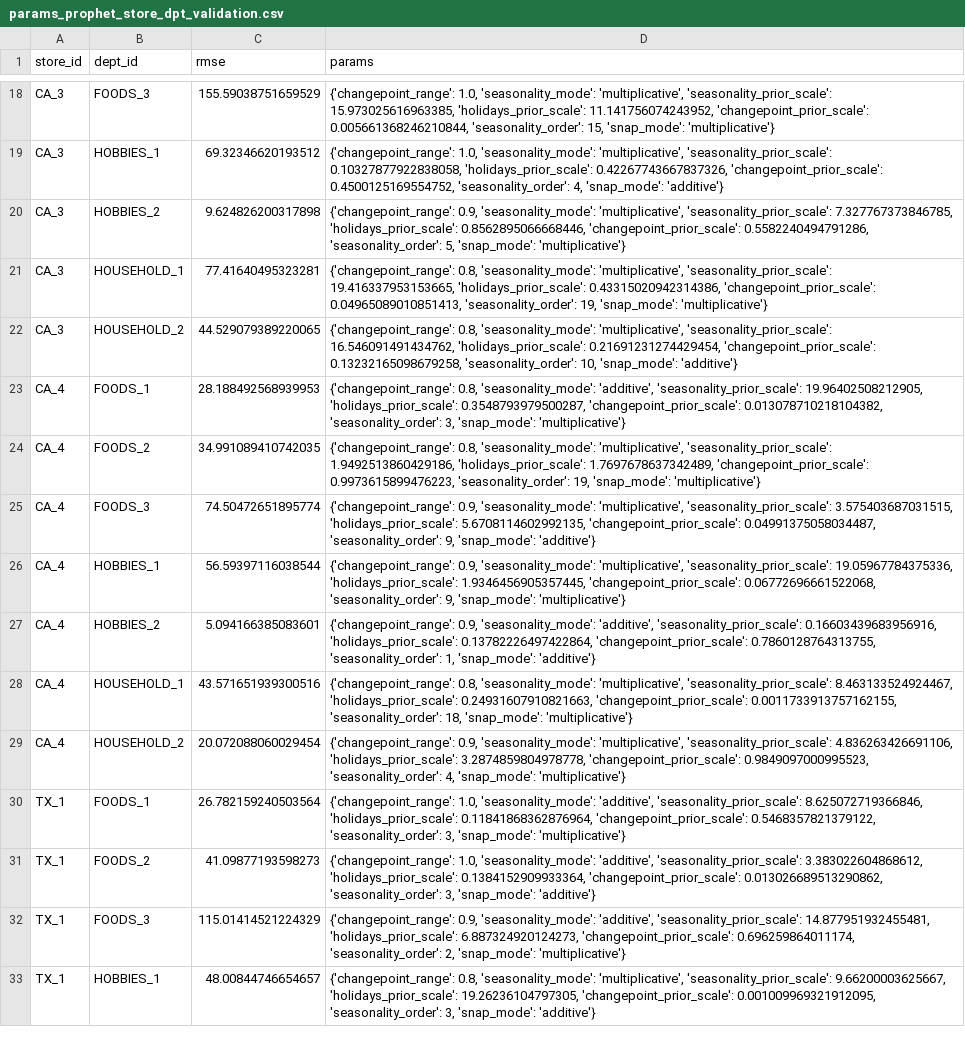
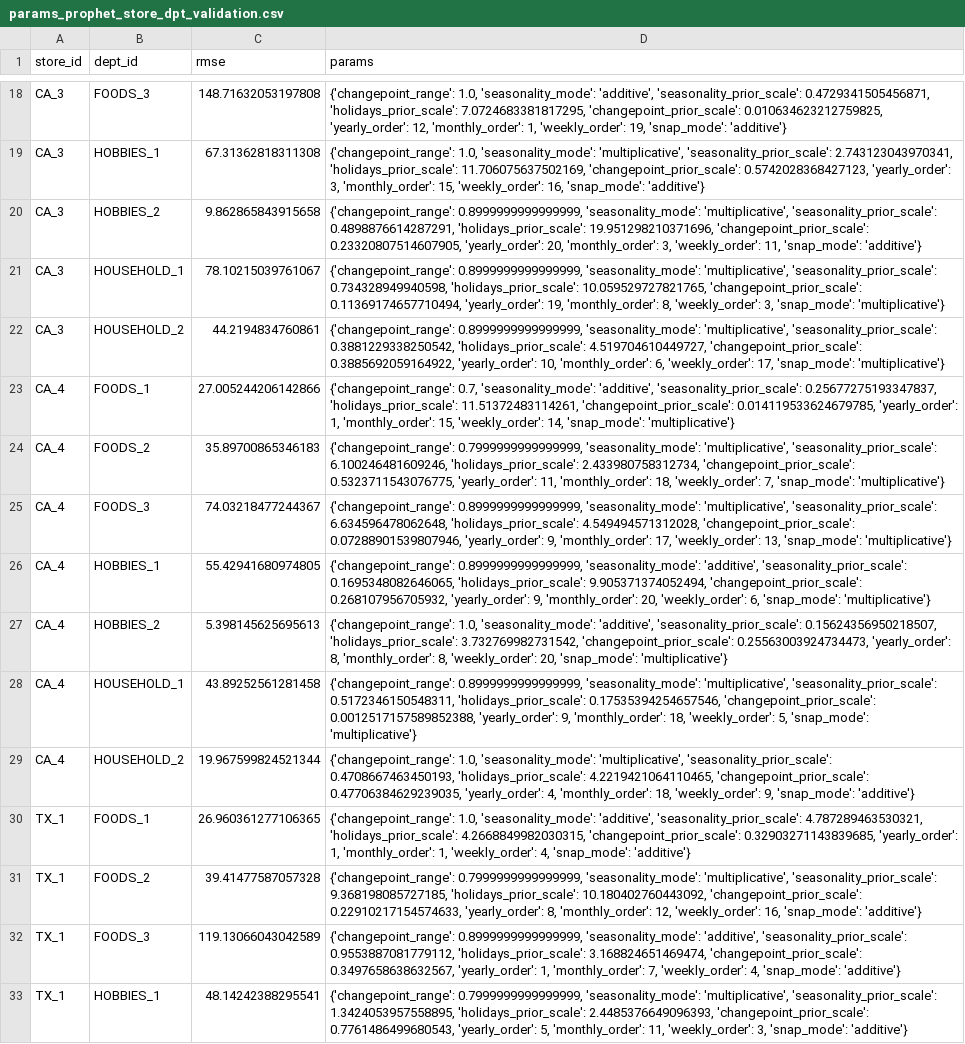
Before and after one commit to DataExMachina/m5-forts-castors, a CSV file: data/external/params_prophet_store_dpt_validation.csv, drawn as a sheet; only a part is shown, gaps mark what is left out; the diff covers the shown part only; the diff names each change by its address in the sheet, - before the commit and + after, or states it on an @@ line.

```diff
--- a/data/external/params_prophet_store_dpt_validation.csv
+++ b/data/external/params_prophet_store_dpt_validation.csv
-C18 (rmse): 155.59038751659529
+C18 (rmse): 148.71632053197808
-D18 (params): …1.0, 'seasonality_mode': 'multiplicative', 'seasonality_prior_scale': 15.973025616963385, 'holidays_prior_scale': 11.141756074243952, 'changepoint_prior_scale': 0.005661368246210844, 'seasonality_order': 15, 'snap_mode': 'multiplicative'}
+D18 (params): …1.0, 'seasonality_mode': 'additive', 'seasonality_prior_scale': 0.4729341505456871, 'holidays_prior_scale': 7.0724683381817295, 'changepoint_prior_scale': 0.010634623212759825, 'yearly_order': 12, 'monthly_order': 1, 'weekly_order': 19, 'snap_mode': 'additive'}
-C19 (rmse): 69.32346620193512
+C19 (rmse): 67.31362818311308
-D19 (params): …'multiplicative', 'seasonality_prior_scale': 0.10327877922838058, 'holidays_prior_scale': 0.42267743667837326, 'changepoint_prior_scale': 0.4500125169554752, 'seasonality_order': 4, 'snap_mode': 'additive'}
+D19 (params): …'multiplicative', 'seasonality_prior_scale': 2.743123043970341, 'holidays_prior_scale': 11.706075637502169, 'changepoint_prior_scale': 0.5742028368427123, 'yearly_order': 3, 'monthly_order': 15, 'weekly_order': 16, 'snap_mode': 'additive'}
-C20 (rmse): 9.624826200317898
+C20 (rmse): 9.862865843915658
-D20 (params): {'changepoint_range': 0.9, 'seasonality_mode': 'multiplicative', 'seasonality_prior_scale': 7.327767373846785, 'holidays_prior_scale': 0.8562895066668446, 'changepoint_prior_scale': 0.5582240494791286, 'seasonality_order': 5, 'snap_mode': 'multiplicative'}
+D20 (params): {'changepoint_range': 0.8999999999999999, 'seasonality_mode': 'multiplicative', 'seasonality_prior_scale': 0.4898876614287291, 'holidays_prior_scale': 19.951298210371696, 'changepoint_prior_scale': 0.23320807514607905, 'yearly_order': 20, 'monthly_order': 3, 'weekly_order': 11, 'snap_mode': 'additive'}
-C21 (rmse): 77.41640495323281
+C21 (rmse): 78.10215039761067
-D21 (params): {'changepoint_range': 0.8, 'seasonality_mode': 'multiplicative', 'seasonality_prior_scale': 19.416337953153665, 'holidays_prior_scale': 0.43315020942314386, 'changepoint_prior_scale': 0.04965089010851413, 'seasonality_order': 19, 'snap_mode': 'multiplicative'}
+D21 (params): {'changepoint_range': 0.8999999999999999, 'seasonality_mode': 'multiplicative', 'seasonality_prior_scale': 0.734328949940598, 'holidays_prior_scale': 10.059529727821765, 'changepoint_prior_scale': 0.11369174657710494, 'yearly_order': 19, 'monthly_order': 8, 'weekly_order': 3, 'snap_mode': 'multiplicative'}
-C22 (rmse): 44.529079389220065
+C22 (rmse): 44.2194834760861
-D22 (params): {'changepoint_range': 0.8, 'seasonality_mode': 'multiplicative', 'seasonality_prior_scale': 16.546091491434762, 'holidays_prior_scale': 0.21691231274429454, 'changepoint_prior_scale': 0.13232165098679258, 'seasonality_order': 10, 'snap_mode': 'additive'}
+D22 (params): {'changepoint_range': 0.8999999999999999, 'seasonality_mode': 'multiplicative', 'seasonality_prior_scale': 0.3881229338250542, 'holidays_prior_scale': 4.519704610449727, 'changepoint_prior_scale': 0.3885692059164922, 'yearly_order': 10, 'monthly_order': 6, 'weekly_order': 17, 'snap_mode': 'multiplicative'}
-C23 (rmse): 28.188492568939953
+C23 (rmse): 27.005244206142866
-D23 (params): {'changepoint_range': 0.8, 'seasonality_mode': 'additive', 'seasonality_prior_scale': 19.96402508212905, 'holidays_prior_scale': 0.3548793979500287, 'changepoint_prior_scale': 0.013078710218104382, 'seasonality_order': 3, 'snap_mode': 'multiplicative'}
+D23 (params): {'changepoint_range': 0.7, 'seasonality_mode': 'additive', 'seasonality_prior_scale': 0.25677275193347837, 'holidays_prior_scale': 11.51372483114261, 'changepoint_prior_scale': 0.014119533624679785, 'yearly_order': 1, 'monthly_order': 15, 'weekly_order': 14, 'snap_mode': 'multiplicative'}
-C24 (rmse): 34.991089410742035
+C24 (rmse): 35.89700865346183
-D24 (params): {'changepoint_range': 0.8, 'seasonality_mode': 'multiplicative', 'seasonality_prior_scale': 1.9492513860429186, 'holidays_prior_scale': 1.7697678637342489, 'changepoint_prior_scale': 0.9973615899476223, 'seasonality_order': 19, 'snap_mode': 'multiplicative'}
+D24 (params): {'changepoint_range': 0.7999999999999999, 'seasonality_mode': 'multiplicative', 'seasonality_prior_scale': 6.100246481609246, 'holidays_prior_scale': 2.433980758312734, 'changepoint_prior_scale': 0.5323711543076775, 'yearly_order': 11, 'monthly_order': 18, 'weekly_order': 7, 'snap_mode': 'multiplicative'}
-C25 (rmse): 74.50472651895774
+C25 (rmse): 74.03218477244367
-D25 (params): {'changepoint_range': 0.9, 'seasonality_mode': 'multiplicative', 'seasonality_prior_scale': 3.575403687031515, 'holidays_prior_scale': 5.6708114602992135, 'changepoint_prior_scale': 0.04991375058034487, 'seasonality_order': 9, 'snap_mode': 'additive'}
+D25 (params): {'changepoint_range': 0.8999999999999999, 'seasonality_mode': 'multiplicative', 'seasonality_prior_scale': 6.634596478062648, 'holidays_prior_scale': 4.549494571312028, 'changepoint_prior_scale': 0.07288901539807946, 'yearly_order': 9, 'monthly_order': 17, 'weekly_order': 13, 'snap_mode': 'multiplicative'}
-C26 (rmse): 56.59397116038544
+C26 (rmse): 55.42941680974805
-D26 (params): {'changepoint_range': 0.9, 'seasonality_mode': 'multiplicative', 'seasonality_prior_scale': 19.05967784375336, 'holidays_prior_scale': 1.9346456905357445, 'changepoint_prior_scale': 0.06772696661522068, 'seasonality_order': 9, 'snap_mode': 'multiplicative'}
+D26 (params): {'changepoint_range': 0.8999999999999999, 'seasonality_mode': 'additive', 'seasonality_prior_scale': 0.1695348082646065, 'holidays_prior_scale': 9.905371374052494, 'changepoint_prior_scale': 0.268107956705932, 'yearly_order': 9, 'monthly_order': 20, 'weekly_order': 6, 'snap_mode': 'multiplicative'}
-C27 (rmse): 5.094166385083601
+C27 (rmse): 5.398145625695613
-D27 (params): {'changepoint_range': 0.9, 'seasonality_mode': 'additive', 'seasonality_prior_scale': 0.16603439683956916, 'holidays_prior_scale': 0.13782226497422864, 'changepoint_prior_scale': 0.7860128764313755, 'seasonality_order': 1, 'snap_mode': 'additive'}
+D27 (params): {'changepoint_range': 1.0, 'seasonality_mode': 'additive', 'seasonality_prior_scale': 0.15624356950218507, 'holidays_prior_scale': 3.732769982731542, 'changepoint_prior_scale': 0.25563003924734473, 'yearly_order': 8, 'monthly_order': 8, 'weekly_order': 20, 'snap_mode': 'multiplicative'}
-C28 (rmse): 43.571651939300516
+C28 (rmse): 43.89252561281458
-D28 (params): {'changepoint_range': 0.8, 'seasonality_mode': 'multiplicative', 'seasonality_prior_scale': 8.463133524924467, 'holidays_prior_scale': 0.24931607910821663, 'changepoint_prior_scale': 0.0011733913757162155, 'seasonality_order': 18, 'snap_mode': 'multiplicative'}
+D28 (params): {'changepoint_range': 0.8999999999999999, 'seasonality_mode': 'multiplicative', 'seasonality_prior_scale': 0.5172346150548311, 'holidays_prior_scale': 0.17535394254657546, 'changepoint_prior_scale': 0.0012517157589852388, 'yearly_order': 9, 'monthly_order': 18, 'weekly_order': 5, 'snap_mode': 'multiplicative'}
-C29 (rmse): 20.072088060029454
+C29 (rmse): 19.967599824521344
-D29 (params): {'changepoint_range': 0.9, 'seasonality_mode': 'multiplicative', 'seasonality_prior_scale': 4.836263426691106, 'holidays_prior_scale': 3.2874859804978778, 'changepoint_prior_scale': 0.9849097000995523, 'seasonality_order': 4, 'snap_mode': 'multiplicative'}
+D29 (params): {'changepoint_range': 1.0, 'seasonality_mode': 'multiplicative', 'seasonality_prior_scale': 0.4708667463450193, 'holidays_prior_scale': 4.2219421064110465, 'changepoint_prior_scale': 0.47706384629239035, 'yearly_order': 4, 'monthly_order': 18, 'weekly_order': 9, 'snap_mode': 'additive'}
-C30 (rmse): 26.782159240503564
+C30 (rmse): 26.960361277106365
-D30 (params): …'additive', 'seasonality_prior_scale': 8.625072719366846, 'holidays_prior_scale': 0.11841868362876964, 'changepoint_prior_scale': 0.5468357821379122, 'seasonality_order': 3, 'snap_mode': 'multiplicative'}
+D30 (params): …'additive', 'seasonality_prior_scale': 4.787289463530321, 'holidays_prior_scale': 4.2668849982030315, 'changepoint_prior_scale': 0.32903271143839685, 'yearly_order': 1, 'monthly_order': 1, 'weekly_order': 4, 'snap_mode': 'additive'}
-C31 (rmse): 41.09877193598273
+C31 (rmse): 39.41477587057328
-D31 (params): {'changepoint_range': 1.0, 'seasonality_mode': 'additive', 'seasonality_prior_scale': 3.383022604868612, 'holidays_prior_scale': 0.1384152909933364, 'changepoint_prior_scale': 0.013026689513290862, 'seasonality_order': 3, 'snap_mode': 'additive'}
+D31 (params): {'changepoint_range': 0.7999999999999999, 'seasonality_mode': 'multiplicative', 'seasonality_prior_scale': 9.368198085727185, 'holidays_prior_scale': 10.180402760443092, 'changepoint_prior_scale': 0.22910217154574633, 'yearly_order': 8, 'monthly_order': 12, 'weekly_order': 16, 'snap_mode': 'additive'}
-C32 (rmse): 115.01414521224329
+C32 (rmse): 119.13066043042589
-D32 (params): {'changepoint_range': 0.9, 'seasonality_mode': 'additive', 'seasonality_prior_scale': 14.877951932455481, 'holidays_prior_scale': 6.887324920124273, 'changepoint_prior_scale': 0.696259864011174, 'seasonality_order': 2, 'snap_mode': 'multiplicative'}
+D32 (params): {'changepoint_range': 0.8999999999999999, 'seasonality_mode': 'additive', 'seasonality_prior_scale': 0.9553887081779112, 'holidays_prior_scale': 3.168824651469474, 'changepoint_prior_scale': 0.3497658638632567, 'yearly_order': 1, 'monthly_order': 7, 'weekly_order': 4, 'snap_mode': 'additive'}
-C33 (rmse): 48.00844746654657
+C33 (rmse): 48.14242388295541
-D33 (params): {'changepoint_range': 0.8, 'seasonality_mode': 'multiplicative', 'seasonality_prior_scale': 9.66200003625667, 'holidays_prior_scale': 19.26236104797305, 'changepoint_prior_scale': 0.001009969321912095, 'seasonality_order': 3, 'snap_mode':…
+D33 (params): {'changepoint_range': 0.7999999999999999, 'seasonality_mode': 'multiplicative', 'seasonality_prior_scale': 1.3424053957558895, 'holidays_prior_scale': 2.4485376649096393, 'changepoint_prior_scale': 0.7761486499680543, 'yearly_order': 5, 'monthly_order': 11, 'weekly_order': 3, 'snap_mode':…
```
Also changed, not shown: 108 edited cells elsewhere in this file, data/external/forecast_prophet_store_dpt_validation.csv, 5 other files.
